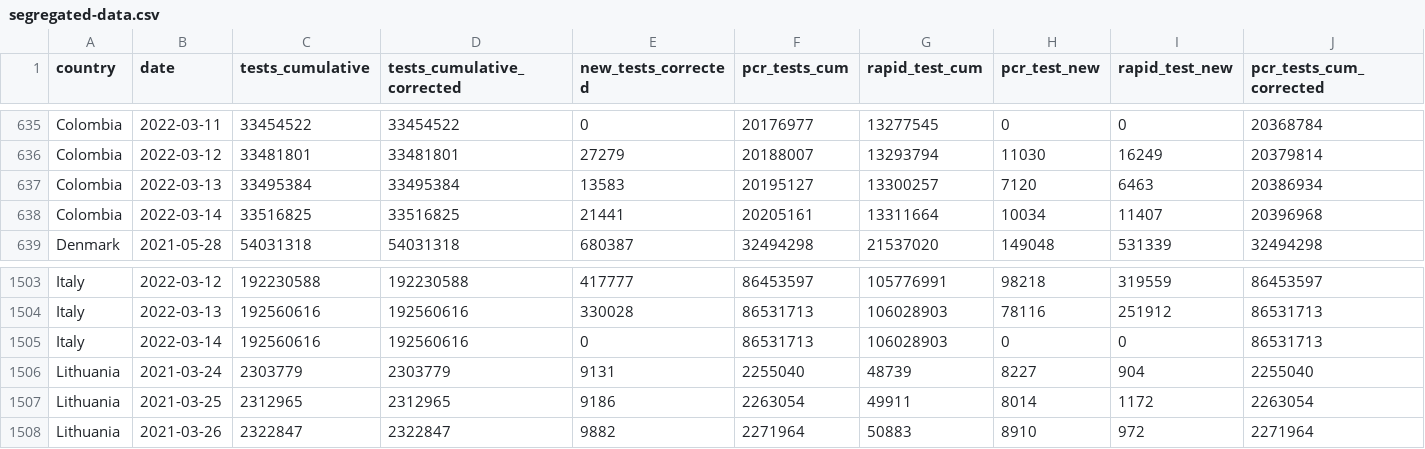
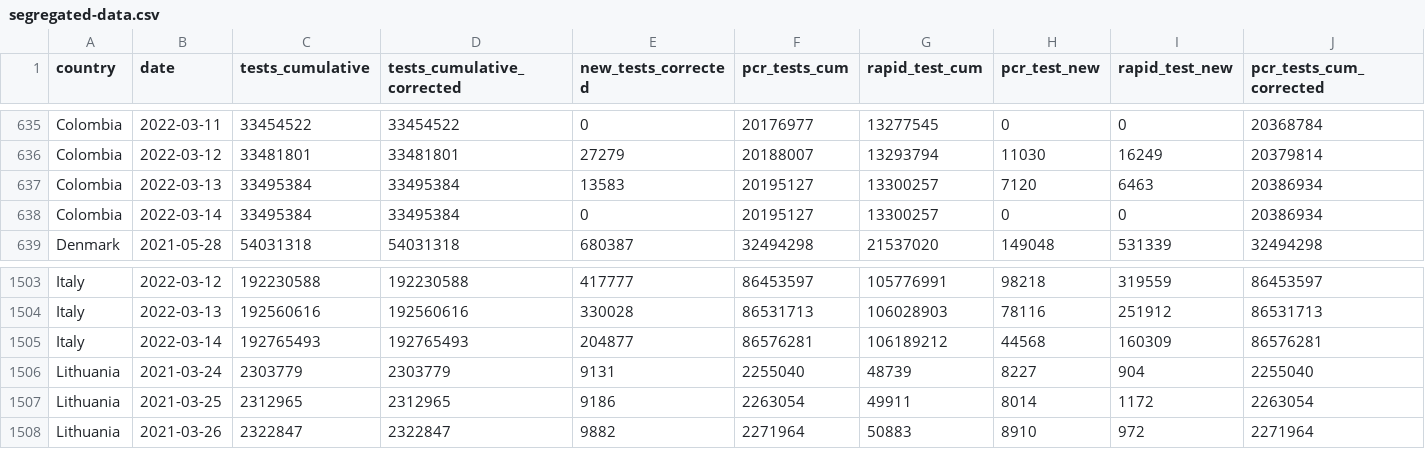
Before and after one commit to finddx/FINDCov19Tracker, a CSV file: reference/segregated-data.csv, drawn as a sheet; only a part is shown, gaps mark what is left out; the diff covers the shown part only; the diff names each change by its address in the sheet, - before the commit and + after, or states it on an @@ line.

```diff
--- a/reference/segregated-data.csv
+++ b/reference/segregated-data.csv
-C638 (tests_cumulative): 33516825
+C638 (tests_cumulative): 33495384
-D638 (tests_cumulative_corrected): 33516825
+D638 (tests_cumulative_corrected): 33495384
-E638 (new_tests_corrected): 21441
+E638 (new_tests_corrected): 0
-F638 (pcr_tests_cum): 20205161
+F638 (pcr_tests_cum): 20195127
-G638 (rapid_test_cum): 13311664
+G638 (rapid_test_cum): 13300257
-H638 (pcr_test_new): 10034
+H638 (pcr_test_new): 0
-I638 (rapid_test_new): 11407
+I638 (rapid_test_new): 0
-J638 (pcr_tests_cum_corrected): 20396968
+J638 (pcr_tests_cum_corrected): 20386934
-C1505 (tests_cumulative): 192560616
+C1505 (tests_cumulative): 192765493
-D1505 (tests_cumulative_corrected): 192560616
+D1505 (tests_cumulative_corrected): 192765493
-E1505 (new_tests_corrected): 0
+E1505 (new_tests_corrected): 204877
-F1505 (pcr_tests_cum): 86531713
+F1505 (pcr_tests_cum): 86576281
-G1505 (rapid_test_cum): 106028903
+G1505 (rapid_test_cum): 106189212
-H1505 (pcr_test_new): 0
+H1505 (pcr_test_new): 44568
-I1505 (rapid_test_new): 0
+I1505 (rapid_test_new): 160309
-J1505 (pcr_tests_cum_corrected): 86531713
+J1505 (pcr_tests_cum_corrected): 86576281
```
Also changed, not shown: 18 edited cells elsewhere in this file, reference/segregated_tests.csv, 2 other files.
